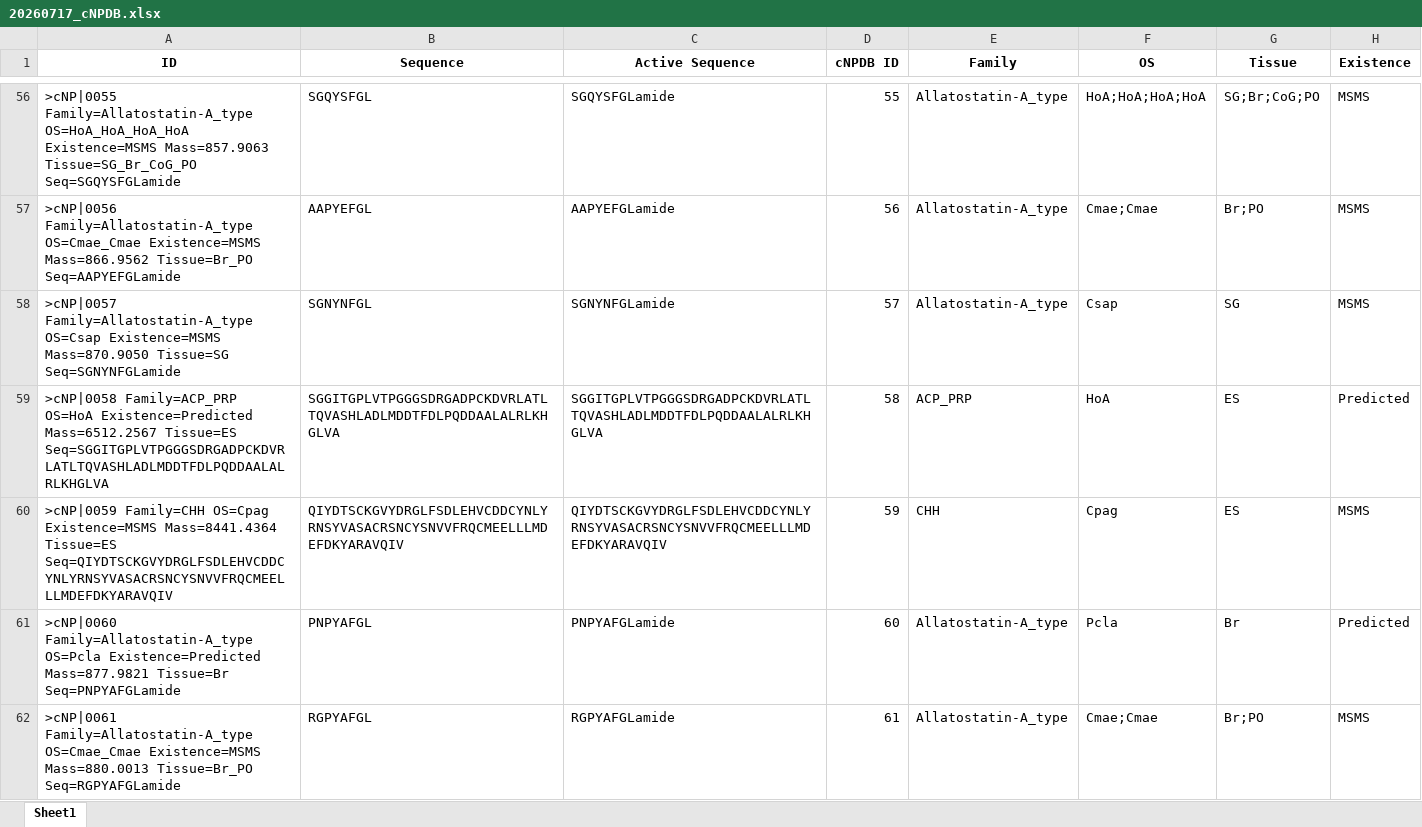
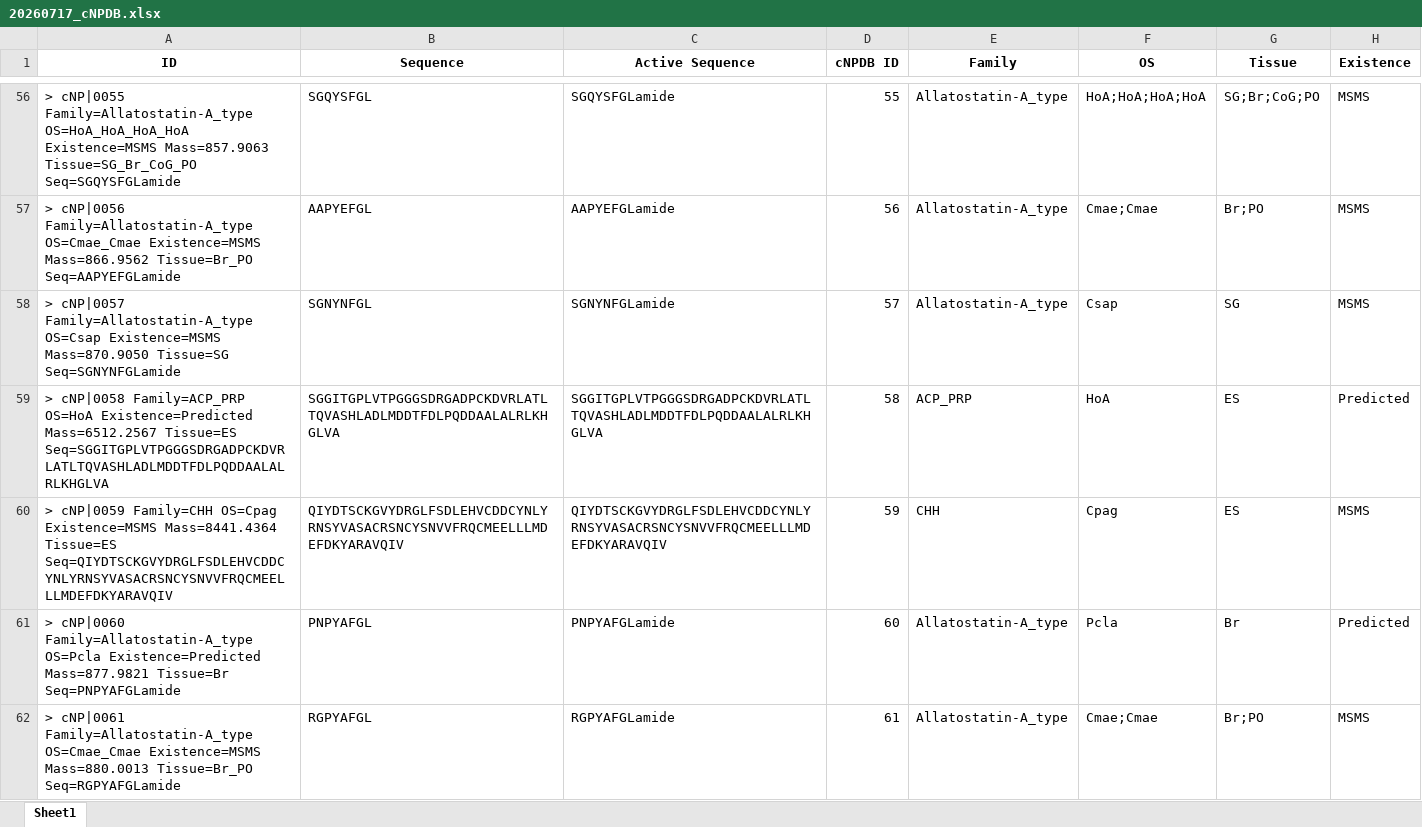
Before and after one commit to lingjunli-research/CNPDB, an Excel workbook: Assets/20260717_cNPDB.xlsx, sheet Sheet1, drawn as a sheet; only a part is shown, gaps mark what is left out; values as stored, in another font and other column widths than the file's, no borders; the diff covers the shown part only; the diff names each change by its address in the sheet, - before the commit and + after, or states it on an @@ line.

```diff
--- a/Assets/20260717_cNPDB.xlsx (sheet Sheet1)
+++ b/Assets/20260717_cNPDB.xlsx (sheet Sheet1)
-A56 (ID): >cNP|0055 Family=Allatostatin-A_type OS=HoA_HoA_HoA_HoA…
+A56 (ID): > cNP|0055 Family=Allatostatin-A_type OS=HoA_HoA_HoA_HoA…
-A57 (ID): >cNP|0056 Family=Allatostatin-A_type OS=Cmae_Cmae…
+A57 (ID): > cNP|0056 Family=Allatostatin-A_type OS=Cmae_Cmae…
-A58 (ID): >cNP|0057 Family=Allatostatin-A_type OS=Csap…
+A58 (ID): > cNP|0057 Family=Allatostatin-A_type OS=Csap…
-A59 (ID): >cNP|0058 Family=ACP_PRP OS=HoA…
+A59 (ID): > cNP|0058 Family=ACP_PRP OS=HoA…
-A60 (ID): >cNP|0059 Family=CHH OS=Cpag…
+A60 (ID): > cNP|0059 Family=CHH OS=Cpag…
-A61 (ID): >cNP|0060 Family=Allatostatin-A_type OS=Pcla…
+A61 (ID): > cNP|0060 Family=Allatostatin-A_type OS=Pcla…
-A62 (ID): >cNP|0061 Family=Allatostatin-A_type OS=Cmae_Cmae…
+A62 (ID): > cNP|0061 Family=Allatostatin-A_type OS=Cmae_Cmae…
```
Also changed, not shown: 1588 edited cells elsewhere in this sheet, 1 other file.
